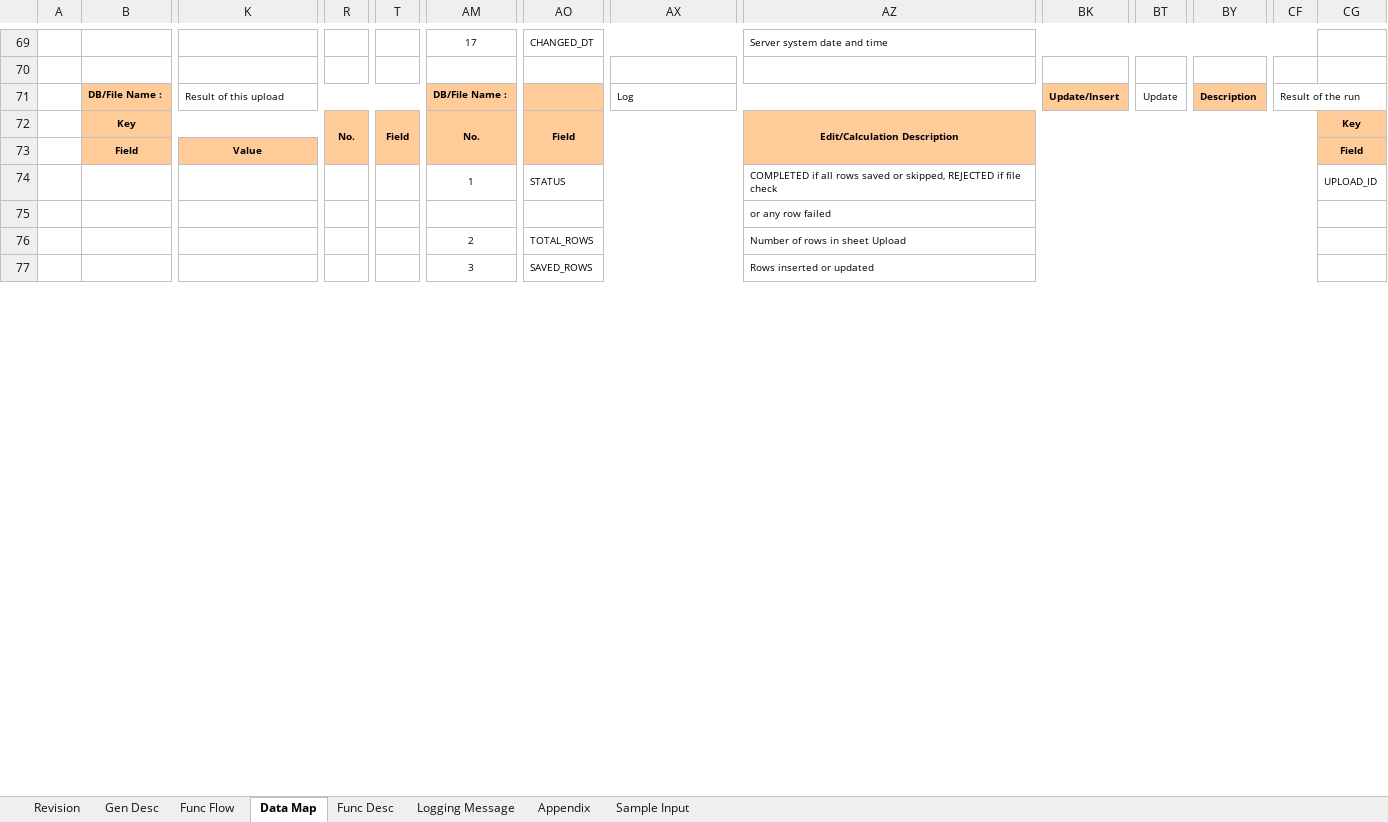
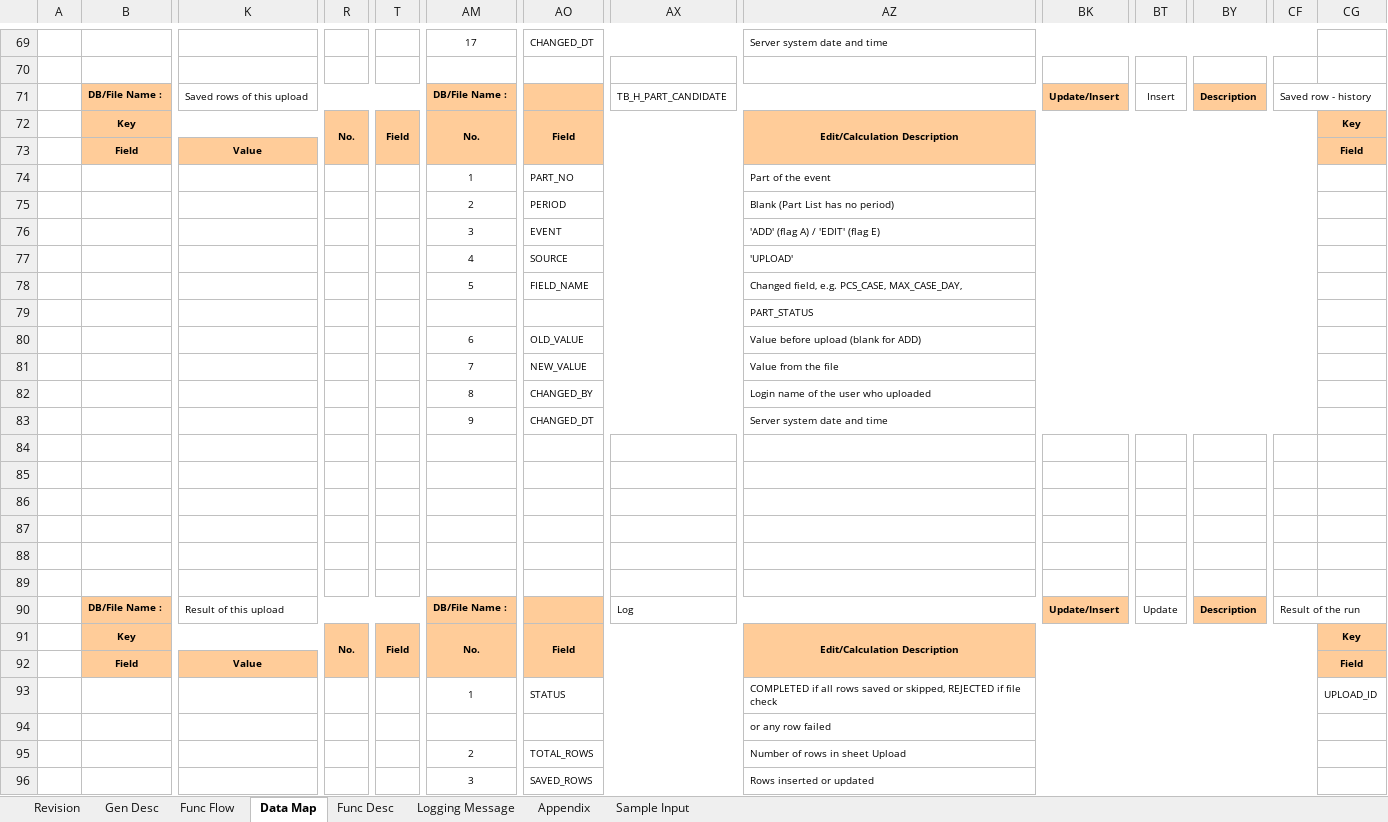
Before and after one commit to ivanrayhannn/crossdockpoc, an Excel workbook: UISS_Batch_PartListUpload_v2.xlsx, sheet Data Map, drawn as a sheet; only a part is shown, gaps mark what is left out; values as stored, in another font and other column widths than the file's, no borders; rows hold the shown columns only; the diff names each change by its address in the sheet, - before the commit and + after, or states it on an @@ line.

```diff
--- a/UISS_Batch_PartListUpload_v2.xlsx (sheet Data Map)
+++ b/UISS_Batch_PartListUpload_v2.xlsx (sheet Data Map)
+row 71:  | DB/File Name : | Saved rows of this upload |  |  | DB/File Name : |  | TB_H_PART_CANDIDATE |  | Update/Insert | Insert | Description | Saved row - history
+row 72:  | Key |  | No. | Field | No. | Field |  | Edit/Calculation Description |  |  |  |  | Key
+row 73:  | Field | Value |  |  |  |  |  |  |  |  |  |  | Field
+row 74:  |  |  |  |  | 1 | PART_NO |  | Part of the event
+row 75:  |  |  |  |  | 2 | PERIOD |  | Blank (Part List has no period)
+row 76:  |  |  |  |  | 3 | EVENT |  | 'ADD' (flag A) / 'EDIT' (flag E)
+row 77:  |  |  |  |  | 4 | SOURCE |  | 'UPLOAD'
+row 78:  |  |  |  |  | 5 | FIELD_NAME |  | Changed field, e.g. PCS_CASE, MAX_CASE_DAY,
+row 79:  |  |  |  |  |  |  |  | PART_STATUS
+row 80:  |  |  |  |  | 6 | OLD_VALUE |  | Value before upload (blank for ADD)
+row 81:  |  |  |  |  | 7 | NEW_VALUE |  | Value from the file
+row 82:  |  |  |  |  | 8 | CHANGED_BY |  | Login name of the user who uploaded
+row 83:  |  |  |  |  | 9 | CHANGED_DT |  | Server system date and time
+row 84: (empty)
+row 85: (empty)
+row 86: (empty)
+row 87: (empty)
+row 88: (empty)
+row 89: (empty)
```
Also changed, not shown: sheet Gen Desc, sheet Func Desc, UISS_Batch_MappingUpload.xlsx, 14 other files.
